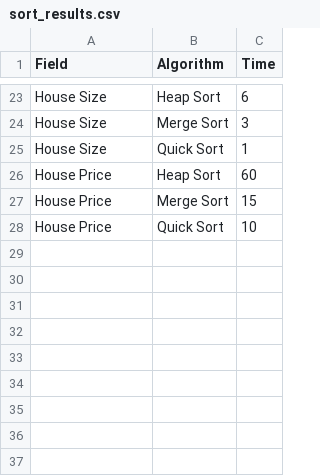
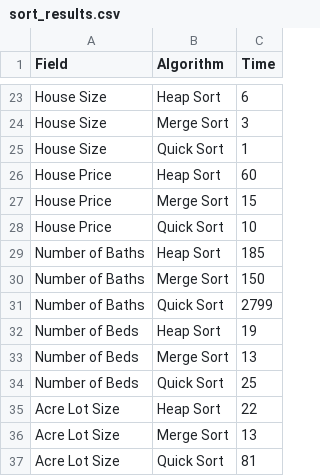
Before and after one commit to caitschork/Project2_Real_Estate_Data, a CSV file: sort_results.csv, drawn as a sheet; only a part is shown, gaps mark what is left out; the diff names each change by its address in the sheet, - before the commit and + after, or states it on an @@ line.

```diff
--- a/sort_results.csv
+++ b/sort_results.csv
+row 29: Number of Baths | Heap Sort | 185
+row 30: Number of Baths | Merge Sort | 150
+row 31: Number of Baths | Quick Sort | 2799
+row 32: Number of Beds | Heap Sort | 19
+row 33: Number of Beds | Merge Sort | 13
+row 34: Number of Beds | Quick Sort | 25
+row 35: Acre Lot Size | Heap Sort | 22
+row 36: Acre Lot Size | Merge Sort | 13
+row 37: Acre Lot Size | Quick Sort | 81
```
Also changed, not shown: 1 other file.
